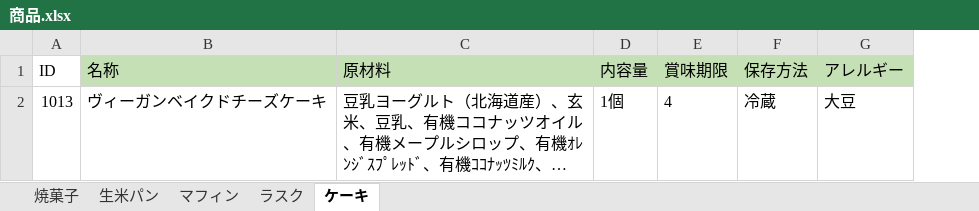
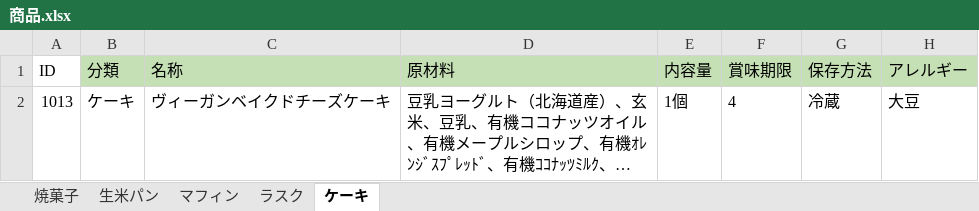
Before and after one commit to H-sakasegawa/PrintIngredientsList_Module_Layout, an Excel workbook: PrintIngredientsList/Database/商品.xlsx, sheet ケーキ, drawn as a sheet; only a part is shown; long unchanged cells end in …; values as stored, in another font and other column widths than the file's, no borders; the diff names each change by its address in the sheet, - before the commit and + after, or states it on an @@ line.

```diff
--- a/PrintIngredientsList/Database/商品.xlsx (sheet ケーキ)
+++ b/PrintIngredientsList/Database/商品.xlsx (sheet ケーキ)
+column B (分類), row 2: ケーキ
```
Also changed, not shown: sheet 焼菓子, sheet ラスク, sheet 生米パン, sheet マフィン, 7 other files.
